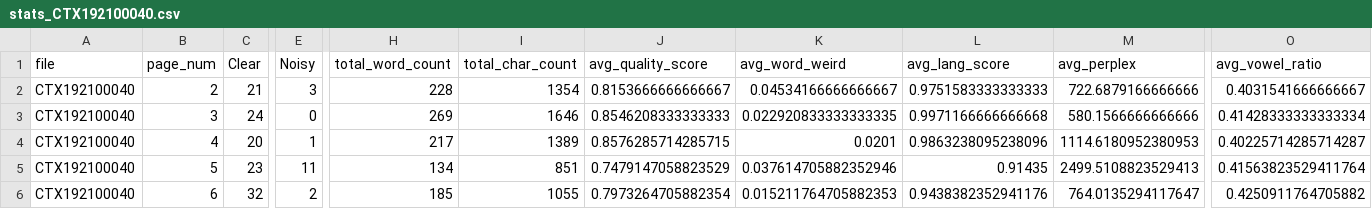
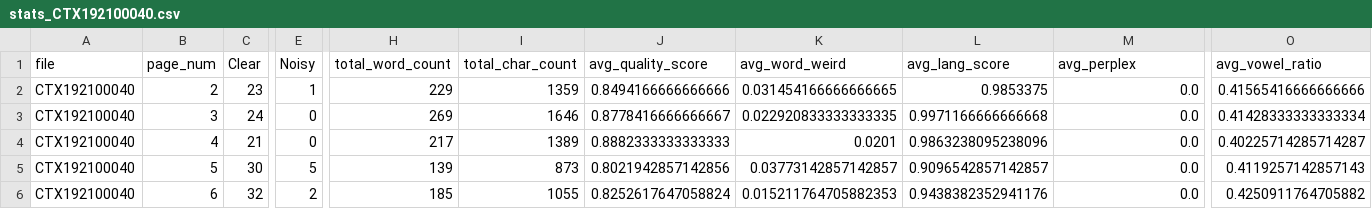
Before and after one commit to ufal/atrium-alto-postprocess, a CSV file: data_samples/DOC_LINE_STAT/stats_CTX192100040.csv, drawn as a sheet; only a part is shown, gaps mark what is left out; the diff covers the shown part only; the diff names each change by its address in the sheet, - before the commit and + after, or states it on an @@ line.

```diff
--- a/data_samples/DOC_LINE_STAT/stats_CTX192100040.csv
+++ b/data_samples/DOC_LINE_STAT/stats_CTX192100040.csv
-C2 (Clear): 21
+C2 (Clear): 23
-E2 (Noisy): 3
+E2 (Noisy): 1
-H2 (total_word_count): 228
+H2 (total_word_count): 229
-I2 (total_char_count): 1354
+I2 (total_char_count): 1359
-J2 (avg_quality_score): 0.8153666666666667
+J2 (avg_quality_score): 0.8494166666666666
-K2 (avg_word_weird): 0.04534166666666667
+K2 (avg_word_weird): 0.031454166666666665
-L2 (avg_lang_score): 0.9751583333333333
+L2 (avg_lang_score): 0.9853375
-M2 (avg_perplex): 722.6879166666666
+M2 (avg_perplex): 0.0
-O2 (avg_vowel_ratio): 0.4031541666666667
+O2 (avg_vowel_ratio): 0.41565416666666666
-J3 (avg_quality_score): 0.8546208333333333
+J3 (avg_quality_score): 0.8778416666666667
-M3 (avg_perplex): 580.1566666666666
+M3 (avg_perplex): 0.0
-C4 (Clear): 20
+C4 (Clear): 21
-E4 (Noisy): 1
+E4 (Noisy): 0
-J4 (avg_quality_score): 0.8576285714285715
+J4 (avg_quality_score): 0.8882333333333333
-M4 (avg_perplex): 1114.6180952380953
+M4 (avg_perplex): 0.0
-C5 (Clear): 23
+C5 (Clear): 30
-E5 (Noisy): 11
+E5 (Noisy): 5
-H5 (total_word_count): 134
+H5 (total_word_count): 139
-I5 (total_char_count): 851
+I5 (total_char_count): 873
-J5 (avg_quality_score): 0.7479147058823529
+J5 (avg_quality_score): 0.8021942857142856
-K5 (avg_word_weird): 0.037614705882352946
+K5 (avg_word_weird): 0.03773142857142857
-L5 (avg_lang_score): 0.91435
+L5 (avg_lang_score): 0.9096542857142857
-M5 (avg_perplex): 2499.5108823529413
+M5 (avg_perplex): 0.0
-O5 (avg_vowel_ratio): 0.41563823529411764
+O5 (avg_vowel_ratio): 0.4119257142857143
-J6 (avg_quality_score): 0.7973264705882354
+J6 (avg_quality_score): 0.8252617647058824
-M6 (avg_perplex): 764.0135294117647
+M6 (avg_perplex): 0.0
```
Also changed, not shown: 102 edited cells elsewhere in this file, data_samples/DOC_LINE_STAT/stats_CTX193001369.csv, data_samples/DOC_LINE_STAT/stats_CTX195603828.csv, 12 other files.
